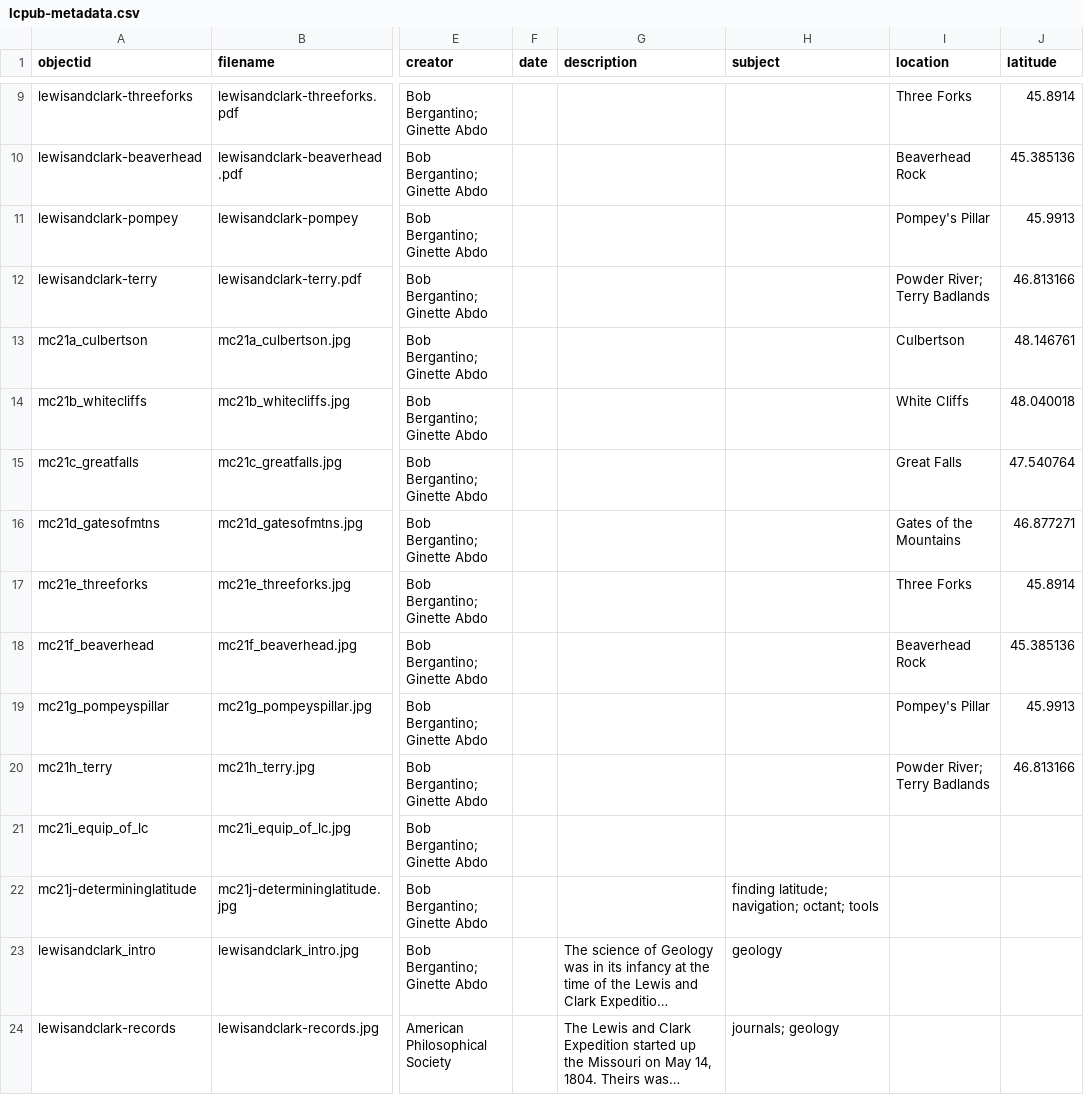
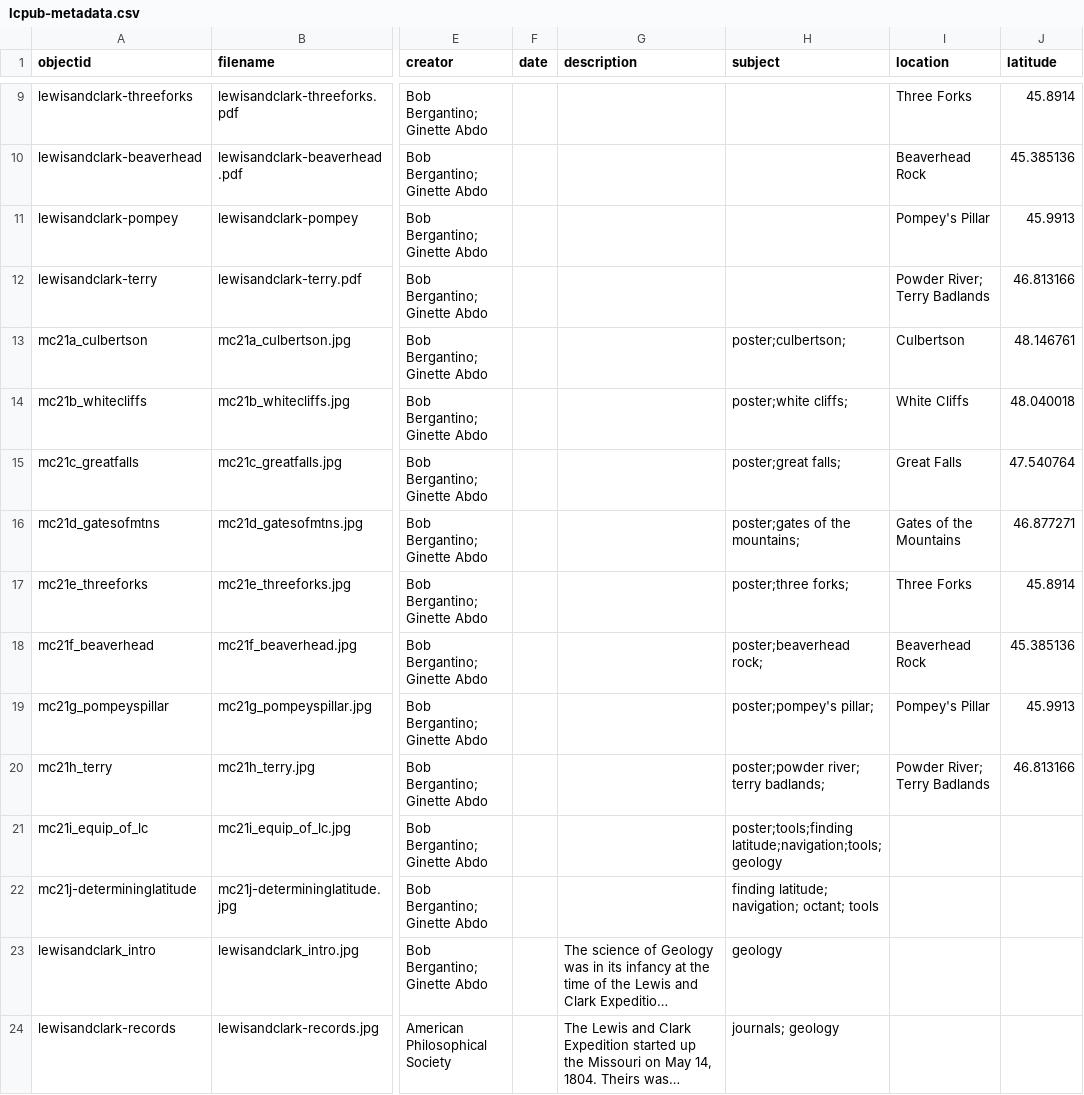
Before and after one commit to cc3199/mbmg-master, a CSV file: _data/lcpub-metadata.csv, drawn as a sheet; only a part is shown, gaps mark what is left out; long unchanged cells end in …; the diff covers the shown part only; the diff names each change by its address in the sheet, - before the commit and + after, or states it on an @@ line.

```diff
--- a/_data/lcpub-metadata.csv
+++ b/_data/lcpub-metadata.csv
-H13 (subject): (empty)
+H13 (subject): poster;culbertson;
-H14 (subject): (empty)
+H14 (subject): poster;white cliffs;
-H15 (subject): (empty)
+H15 (subject): poster;great falls;
-H16 (subject): (empty)
+H16 (subject): poster;gates of the mountains;
-H17 (subject): (empty)
+H17 (subject): poster;three forks;
-H18 (subject): (empty)
+H18 (subject): poster;beaverhead rock;
-H19 (subject): (empty)
+H19 (subject): poster;pompey's pillar;
-H20 (subject): (empty)
+H20 (subject): poster;powder river; terry badlands;
-H21 (subject): (empty)
+H21 (subject): poster;tools;finding latitude;navigation;tools;geology
```
Also changed, not shown: 10 edited cells elsewhere in this file, _site/assets/data/metadata.csv, _site/assets/data/subjects.csv, 37 other files.
